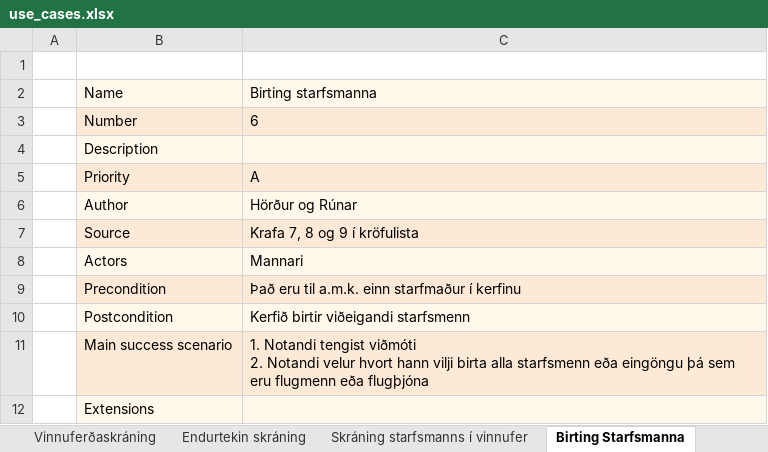
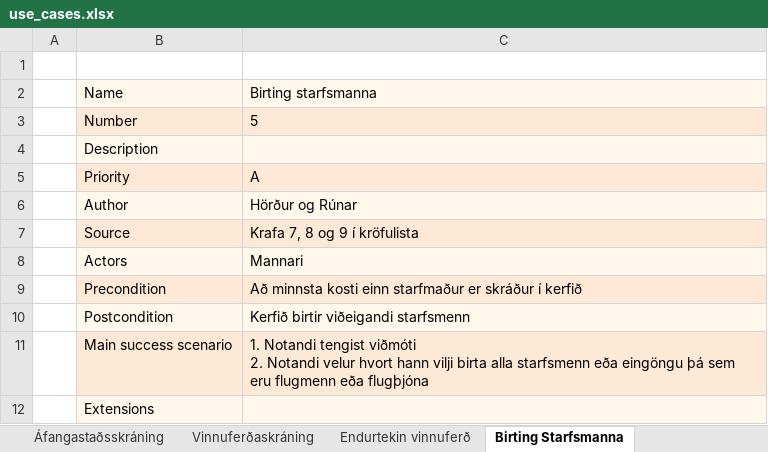
Before and after one commit to RunarVestmann/verklegtnamskeid1, an Excel workbook: use_cases.xlsx, sheet Birting Starfsmanna, drawn as a sheet; values as stored, in another font and other column widths than the file's, no borders; the diff names each change by its address in the sheet, - before the commit and + after, or states it on an @@ line.

```diff
--- a/use_cases.xlsx (sheet Birting Starfsmanna)
+++ b/use_cases.xlsx (sheet Birting Starfsmanna)
-sheet tab: Endurtekin skráning
+sheet tab: Endurtekin vinnuferð
-sheet tab: Skráning starfsmanns í vinnufer
-C3: 6
+C3: 5
-C9: Það eru til a.m.k. einn starfmaður í kerfinu
+C9: Að minnsta kosti einn starfmaður er skráður í kerfið
```
Also changed, not shown: sheet Endurtekin vinnuferð, sheet Vinnuferðaskráning, sheet Birting upplýsinga um starfsm, sheet Birting allra áfangastaða, sheet Breyting upplýsinga um starfsm, sheet Áfangastaðsskráning, 1 more sheet, other sheet tabs, kröfulisti01.xlsx.
